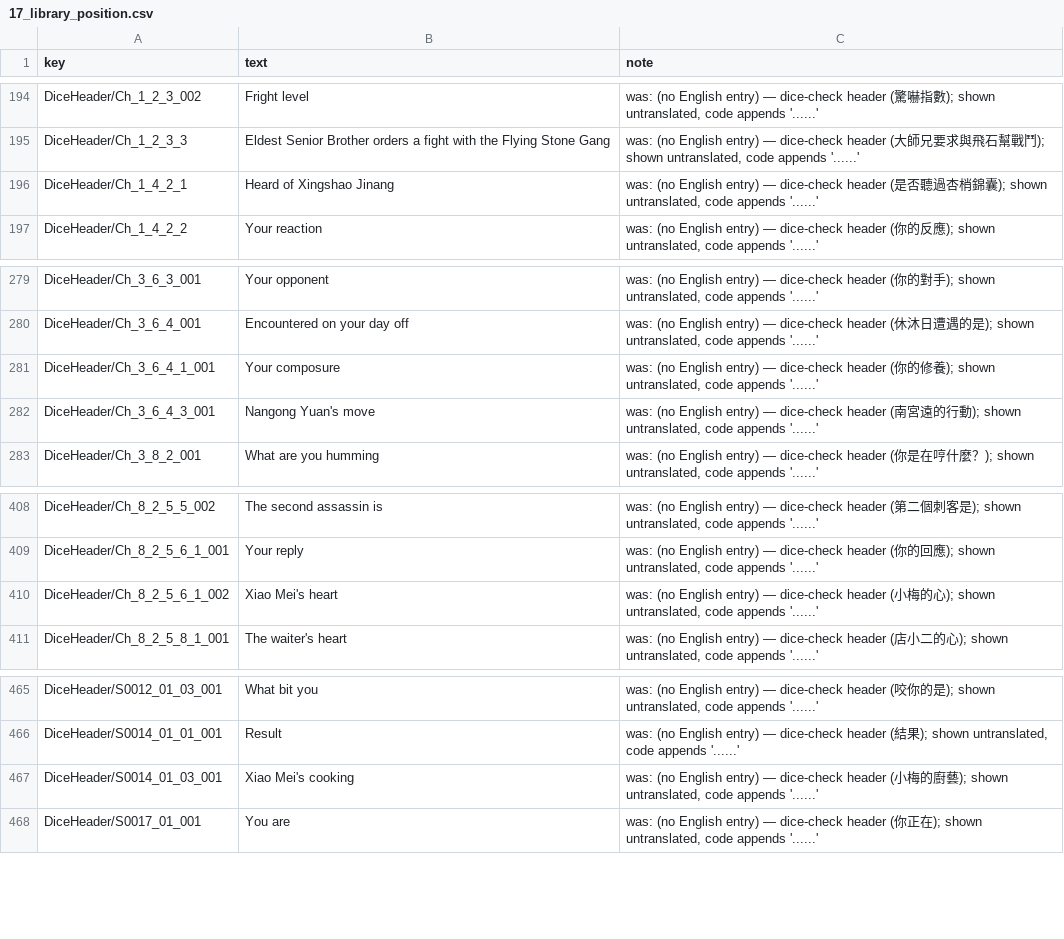
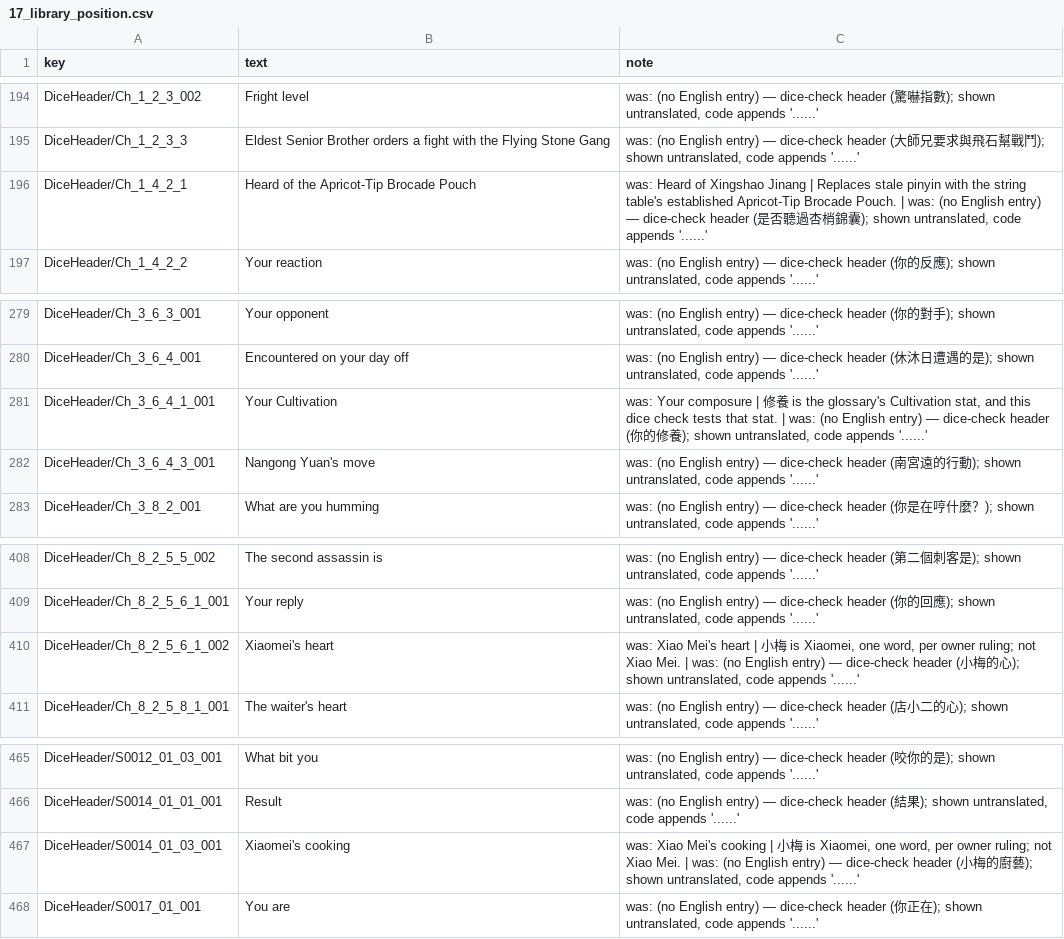
Before and after one commit to DataRogue/LOM-English-Localization-QoL, a CSV file: workspace/strings/17_library_position.csv, drawn as a sheet; only a part is shown, gaps mark what is left out.

```diff
--- a/workspace/strings/17_library_position.csv
+++ b/workspace/strings/17_library_position.csv
@@ -195,3 +195,3 @@
 "DiceHeader/Ch_1_2_3_3","Eldest Senior Brother orders a fight with the Flying Stone Gang","was: (no English entry) — dice-check header (大師兄要求與飛石幫戰鬥); shown untranslated, code appends '......'"
-"DiceHeader/Ch_1_4_2_1","Heard of Xingshao Jinang","was: (no English entry) — dice-check header (是否聽過杏梢錦囊); shown untranslated, code appends '......'"
+"DiceHeader/Ch_1_4_2_1","Heard of the Apricot-Tip Brocade Pouch","was: Heard of Xingshao Jinang | Replaces stale pinyin with the string table's established Apricot-Tip Brocade Pouch. | was: (no English entry) — dice-check header (是否聽過杏梢錦囊); shown untranslated, code appends '......'"
 "DiceHeader/Ch_1_4_2_2","Your reaction","was: (no English entry) — dice-check header (你的反應); shown untranslated, code appends '......'"
@@ -280,3 +280,3 @@
 "DiceHeader/Ch_3_6_4_001","Encountered on your day off","was: (no English entry) — dice-check header (休沐日遭遇的是); shown untranslated, code appends '......'"
-"DiceHeader/Ch_3_6_4_1_001","Your composure","was: (no English entry) — dice-check header (你的修養); shown untranslated, code appends '......'"
+"DiceHeader/Ch_3_6_4_1_001","Your Cultivation","was: Your composure | 修養 is the glossary's Cultivation stat, and this dice check tests that stat. | was: (no English entry) — dice-check header (你的修養); shown untranslated, code appends '......'"
 "DiceHeader/Ch_3_6_4_3_001","Nangong Yuan's move","was: (no English entry) — dice-check header (南宮遠的行動); shown untranslated, code appends '......'"
@@ -409,3 +409,3 @@
 "DiceHeader/Ch_8_2_5_6_1_001","Your reply","was: (no English entry) — dice-check header (你的回應); shown untranslated, code appends '......'"
-"DiceHeader/Ch_8_2_5_6_1_002","Xiao Mei's heart","was: (no English entry) — dice-check header (小梅的心); shown untranslated, code appends '......'"
+"DiceHeader/Ch_8_2_5_6_1_002","Xiaomei's heart","was: Xiao Mei's heart | 小梅 is Xiaomei, one word, per owner ruling; not Xiao Mei. | was: (no English entry) — dice-check header (小梅的心); shown untranslated, code appends '......'"
 "DiceHeader/Ch_8_2_5_8_1_001","The waiter's heart","was: (no English entry) — dice-check header (店小二的心); shown untranslated, code appends '......'"
@@ -466,3 +466,3 @@
 "DiceHeader/S0014_01_01_001","Result","was: (no English entry) — dice-check header (結果); shown untranslated, code appends '......'"
-"DiceHeader/S0014_01_03_001","Xiao Mei's cooking","was: (no English entry) — dice-check header (小梅的廚藝); shown untranslated, code appends '......'"
+"DiceHeader/S0014_01_03_001","Xiaomei's cooking","was: Xiao Mei's cooking | 小梅 is Xiaomei, one word, per owner ruling; not Xiao Mei. | was: (no English entry) — dice-check header (小梅的廚藝); shown untranslated, code appends '......'"
 "DiceHeader/S0017_01_001","You are","was: (no English entry) — dice-check header (你正在); shown untranslated, code appends '......'"
```
Also changed, not shown: 7 other files.
